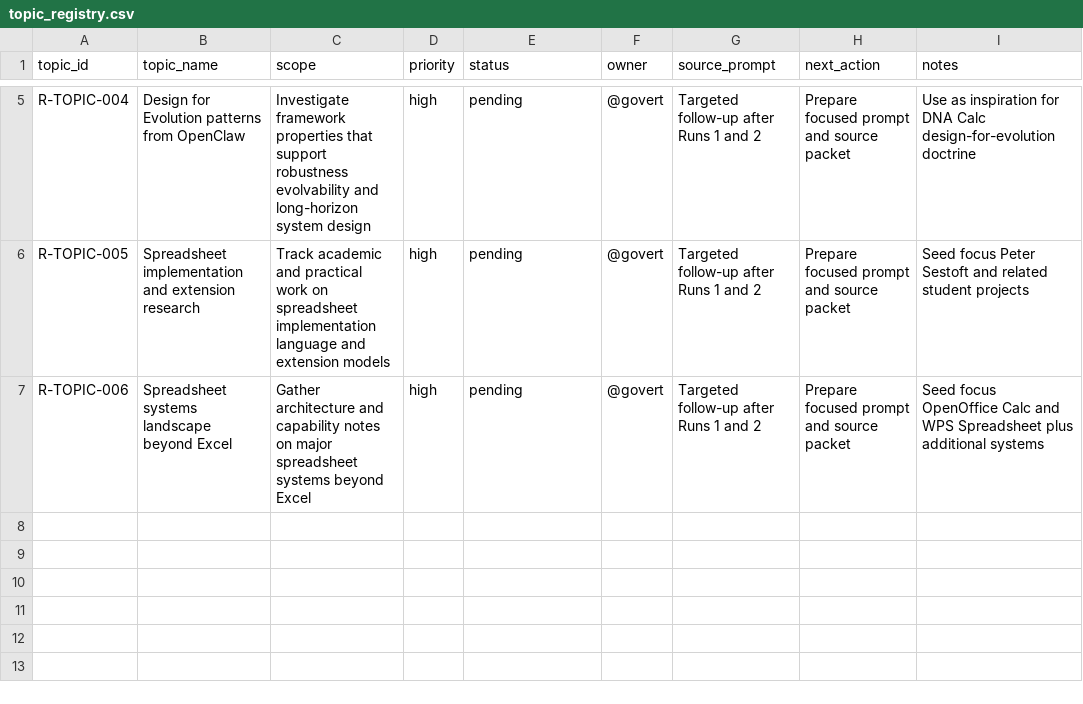
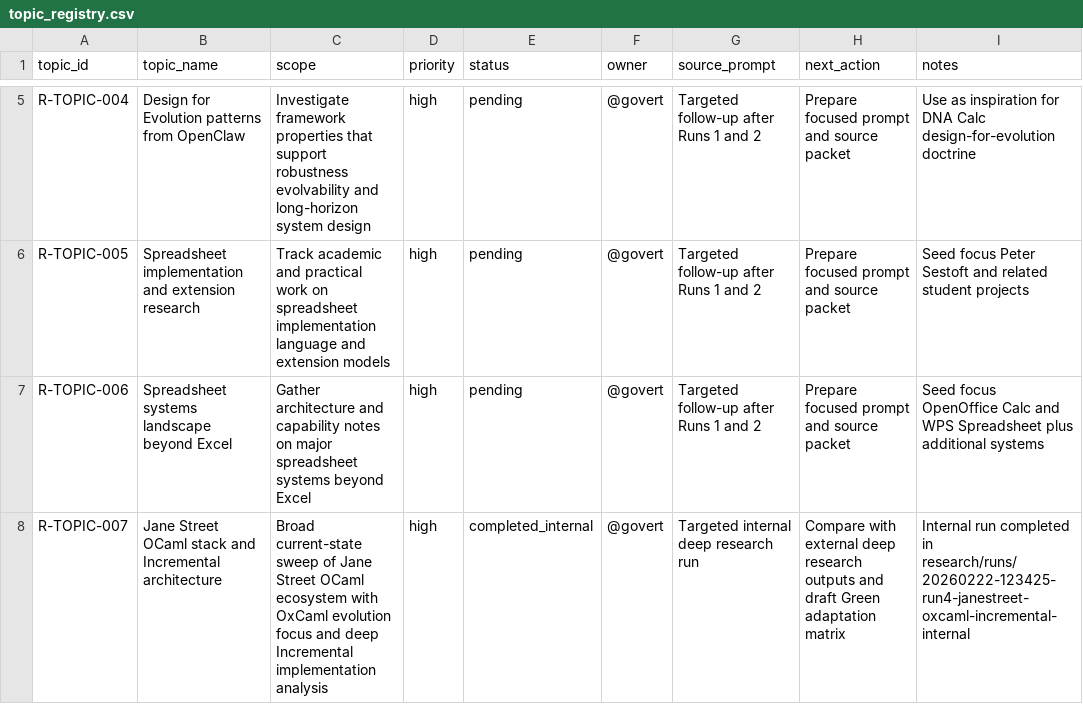
Before and after one commit to DnaCalc/Foundation, a CSV file: research/topic_registry.csv, drawn as a sheet; only a part is shown, gaps mark what is left out; the diff names each change by its address in the sheet, - before the commit and + after, or states it on an @@ line.

```diff
--- a/research/topic_registry.csv
+++ b/research/topic_registry.csv
+row 8: R-TOPIC-007 | Jane Street OCaml stack and Incremental architecture | Broad current-state sweep of Jane Street OCaml ecosystem with OxCaml evolution focus and deep Incremental implementation analysis | high | completed_internal | @govert | Targeted internal deep research run | Compare with external deep research outputs and draft Green adaptation matrix | Internal run completed in research/runs/20260222-123425-run4-janestreet-oxcaml-incremental-internal
```
Also changed, not shown: research/runs/20260222-082019-run1-master-landscape/logs/manifest.csv, research/runs/20260222-082019-run2-concurrency-mvcc/logs/manifest.csv, 35 other files.
